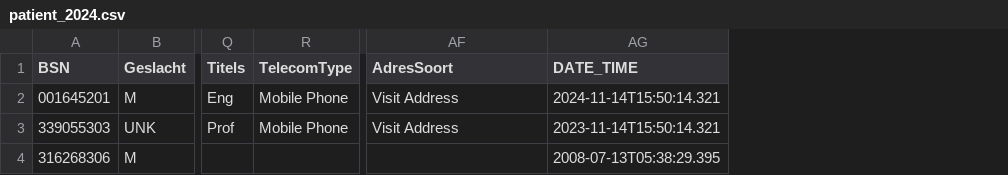
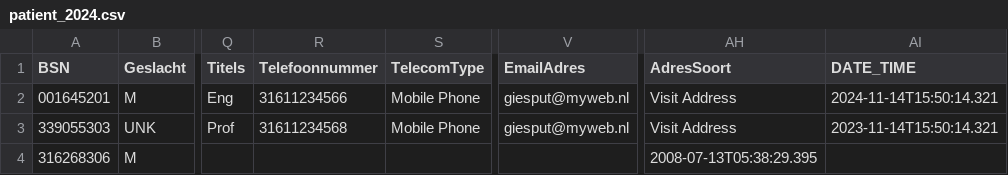
Before and after one commit to MaastrichtUniversity/docker-health, a CSV file: data/envida-demo-data/csv/patient_2024.csv, drawn as a sheet; only a part is shown, gaps mark what is left out; addresses are those after the commit; the diff names each change by its address in the sheet, - before the commit and + after, or states it on an @@ line.

```diff
--- a/data/envida-demo-data/csv/patient_2024.csv
+++ b/data/envida-demo-data/csv/patient_2024.csv
+column R (Telefoonnummer), rows 2-3: 31611234566 | 31611234568
+column V (EmailAdres), rows 2-3: giesput@myweb.nl | giesput@myweb.nl
-AH4 (AdresSoort): (empty)
+AH4 (AdresSoort): 2008-07-13T05:38:29.395
-AI4 (DATE_TIME): 2008-07-13T05:38:29.395
+AI4 (DATE_TIME): (empty)
```
Also changed, not shown: data/mumc-demo-data/csv/patient_2024.csv, data/test-demo-data/csv/patient_2024.csv, 1 other file.
